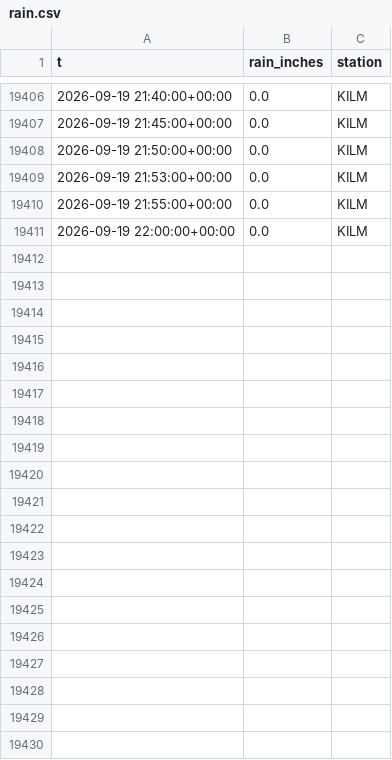
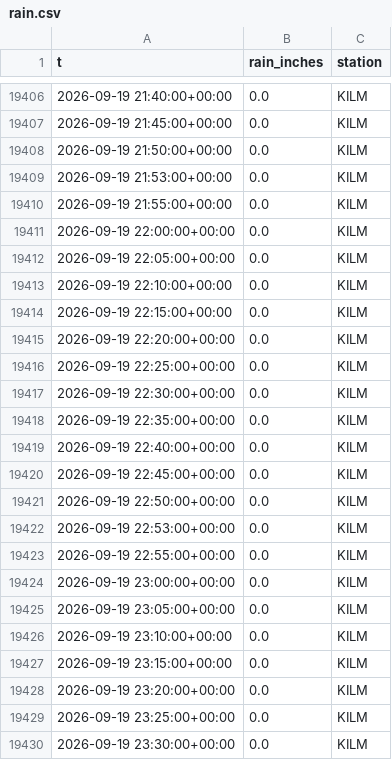
Before and after one commit to richardmhuse/do-not-hit-the-bridge-V2, a CSV file: data/raw/rain.csv, drawn as a sheet; only a part is shown, gaps mark what is left out; the diff covers the shown part only.

```diff
--- a/data/raw/rain.csv
+++ b/data/raw/rain.csv
@@ -19411 +19411,20 @@ t,rain_inches,station
 2026-09-19 22:00:00+00:00,0.0,KILM
+2026-09-19 22:05:00+00:00,0.0,KILM
+2026-09-19 22:10:00+00:00,0.0,KILM
+2026-09-19 22:15:00+00:00,0.0,KILM
+2026-09-19 22:20:00+00:00,0.0,KILM
+2026-09-19 22:25:00+00:00,0.0,KILM
+2026-09-19 22:30:00+00:00,0.0,KILM
+2026-09-19 22:35:00+00:00,0.0,KILM
+2026-09-19 22:40:00+00:00,0.0,KILM
+2026-09-19 22:45:00+00:00,0.0,KILM
+2026-09-19 22:50:00+00:00,0.0,KILM
+2026-09-19 22:53:00+00:00,0.0,KILM
+2026-09-19 22:55:00+00:00,0.0,KILM
+2026-09-19 23:00:00+00:00,0.0,KILM
+2026-09-19 23:05:00+00:00,0.0,KILM
+2026-09-19 23:10:00+00:00,0.0,KILM
+2026-09-19 23:15:00+00:00,0.0,KILM
+2026-09-19 23:20:00+00:00,0.0,KILM
+2026-09-19 23:25:00+00:00,0.0,KILM
+2026-09-19 23:30:00+00:00,0.0,KILM
```
Also changed, not shown: 14 added rows elsewhere in this file, data/processed/forecast.csv, data/raw/lunar.csv, 40 other files.
